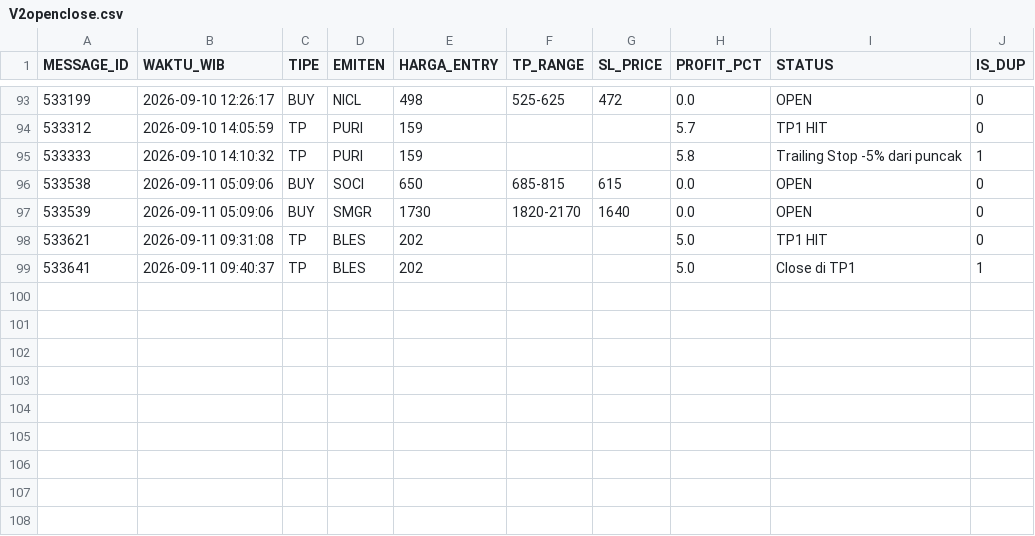
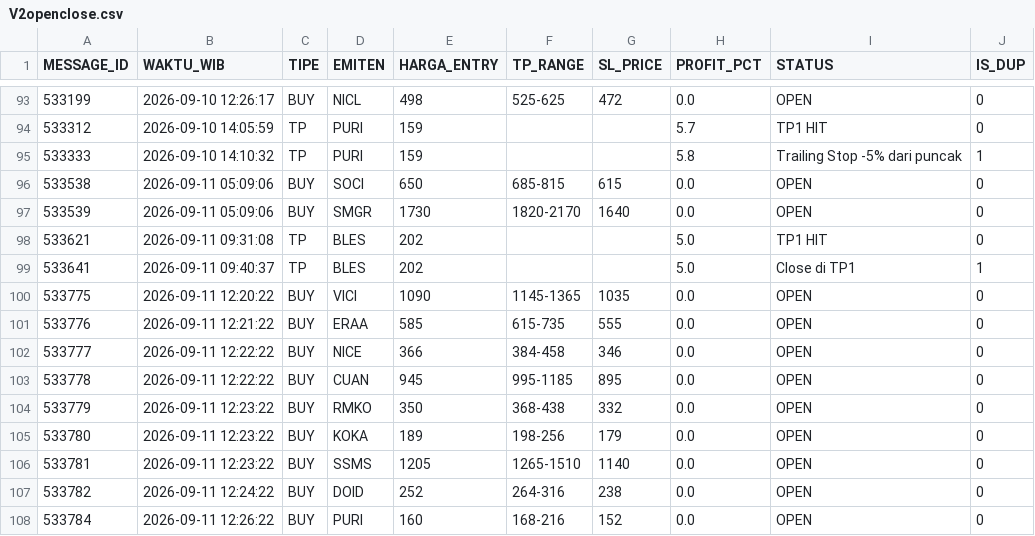
Before and after one commit to illusixTri/dashboard-rla, a CSV file: V2openclose.csv, drawn as a sheet; only a part is shown, gaps mark what is left out; the diff names each change by its address in the sheet, - before the commit and + after, or states it on an @@ line.

```diff
--- a/V2openclose.csv
+++ b/V2openclose.csv
+row 100: 533775 | 2026-09-11 12:20:22 | BUY | VICI | 1090 | 1145-1365 | 1035 | 0.0 | OPEN | 0
+row 101: 533776 | 2026-09-11 12:21:22 | BUY | ERAA | 585 | 615-735 | 555 | 0.0 | OPEN | 0
+row 102: 533777 | 2026-09-11 12:22:22 | BUY | NICE | 366 | 384-458 | 346 | 0.0 | OPEN | 0
+row 103: 533778 | 2026-09-11 12:22:22 | BUY | CUAN | 945 | 995-1185 | 895 | 0.0 | OPEN | 0
+row 104: 533779 | 2026-09-11 12:23:22 | BUY | RMKO | 350 | 368-438 | 332 | 0.0 | OPEN | 0
+row 105: 533780 | 2026-09-11 12:23:22 | BUY | KOKA | 189 | 198-256 | 179 | 0.0 | OPEN | 0
+row 106: 533781 | 2026-09-11 12:23:22 | BUY | SSMS | 1205 | 1265-1510 | 1140 | 0.0 | OPEN | 0
+row 107: 533782 | 2026-09-11 12:24:22 | BUY | DOID | 252 | 264-316 | 238 | 0.0 | OPEN | 0
+row 108: 533784 | 2026-09-11 12:26:22 | BUY | PURI | 160 | 168-216 | 152 | 0.0 | OPEN | 0
```
Also changed, not shown: portofolio_web.csv.
